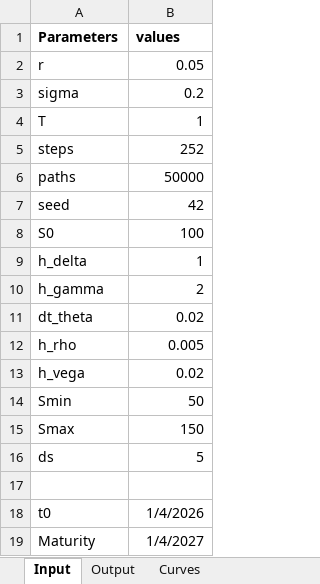
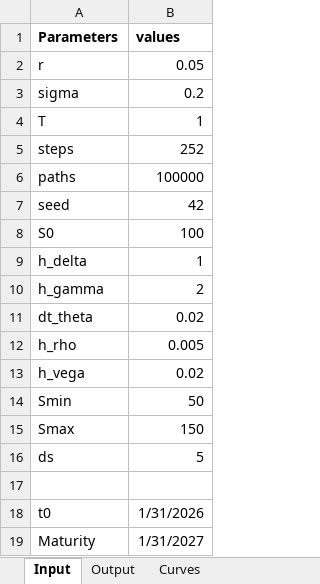
Before and after one commit to micolcavazzoli/ITProject_Cavazzoli_Tomaino, an Excel workbook: project_excel/dll_excel2.xlsm, sheet Input, drawn as a sheet; values as stored, in another font and other column widths than the file's, no borders; the diff names each change by its address in the sheet, - before the commit and + after, or states it on an @@ line.

```diff
--- a/project_excel/dll_excel2.xlsm (sheet Input)
+++ b/project_excel/dll_excel2.xlsm (sheet Input)
-B6 (values): 50000
+B6 (values): 100000
-B18 (values): 1/4/2026
+B18 (values): 1/31/2026
-B19 (values): 1/4/2027
+B19 (values): 1/31/2027
```
Also changed, not shown: sheet Curves, sheet Output, charts or pictures, 16 other files.
